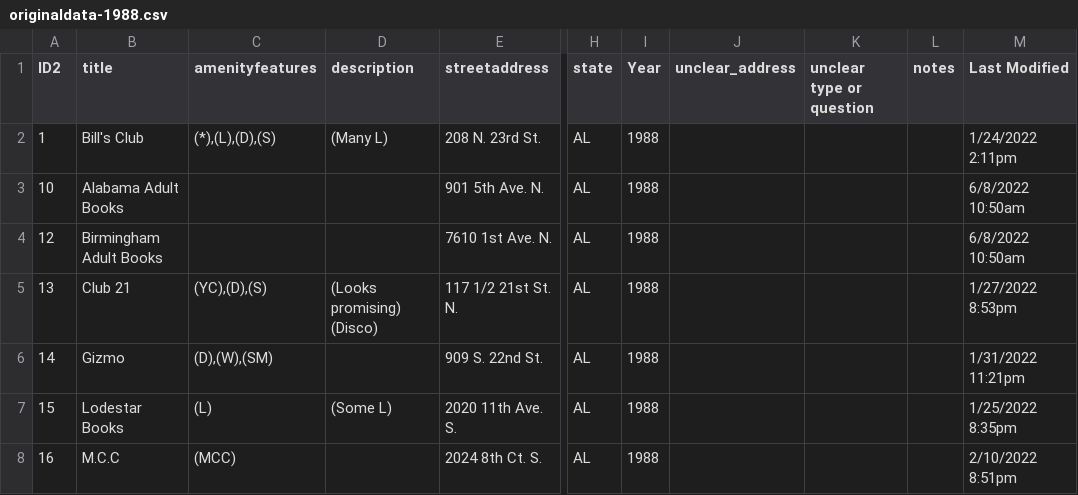
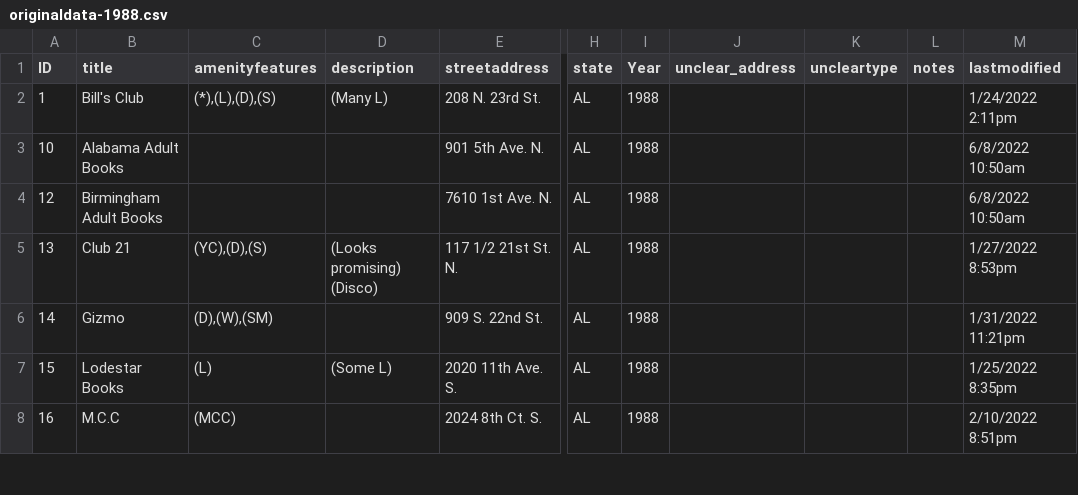
Before and after one commit to MappingtheGayGuides/MGG-Data, a CSV file: 2-OrigDataforGeocoding/originaldata-1988.csv, drawn as a sheet; only a part is shown, gaps mark what is left out; the diff names each change by its address in the sheet, - before the commit and + after, or states it on an @@ line.

Commit message:
fix column names to be consistent

```diff
--- a/2-OrigDataforGeocoding/originaldata-1988.csv
+++ b/2-OrigDataforGeocoding/originaldata-1988.csv
-A1: ID2
+A1: ID
-K1: unclear type or question
+K1: uncleartype
-M1: Last Modified
+M1: lastmodified
```
Also changed, not shown: 2-OrigDataforGeocoding/originaldata-1981.csv, 2-OrigDataforGeocoding/originaldata-1983.csv, 6 other files.
